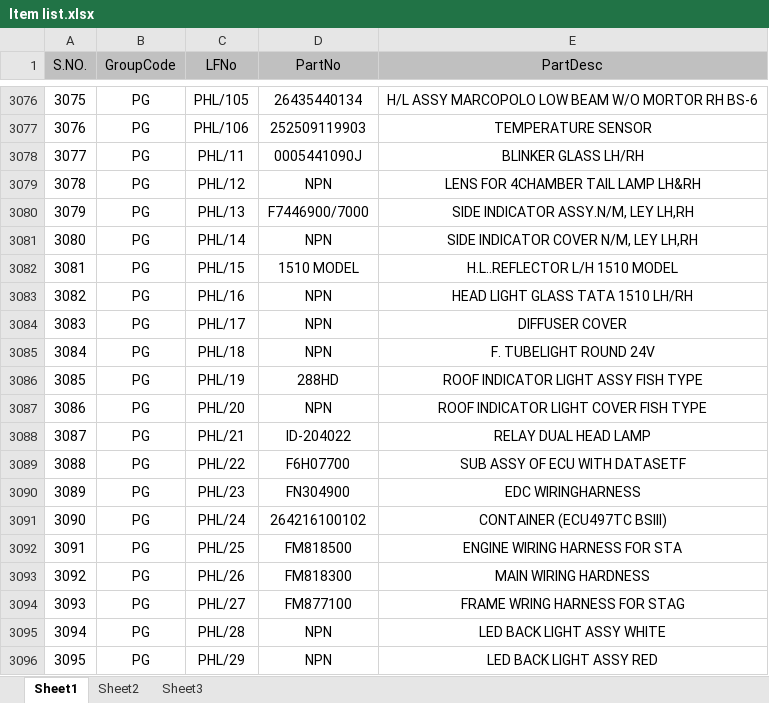
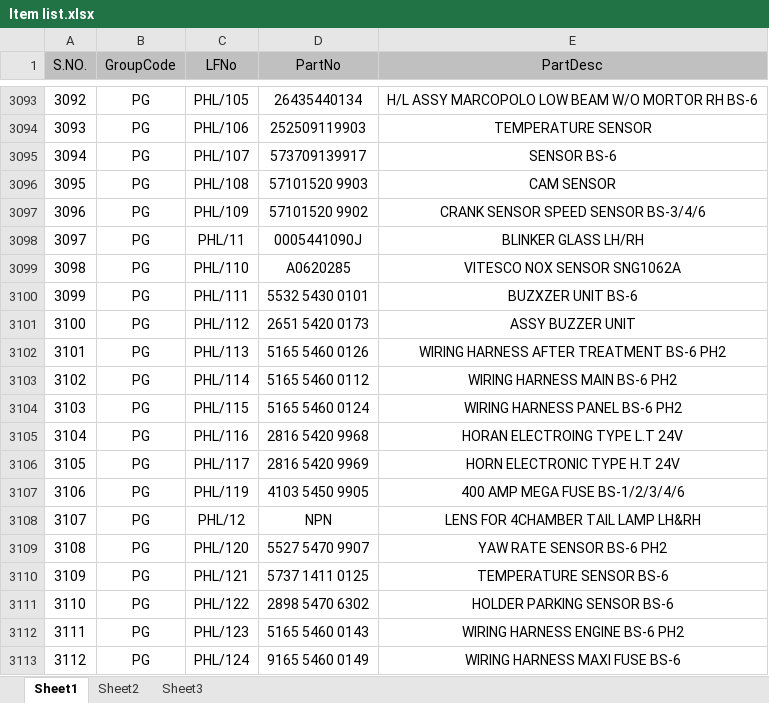
Before and after one commit to Hiteshmishra210/rsrtc-indent, an Excel workbook: Item list.xlsx, sheet Sheet1, drawn as a sheet; only a part is shown, gaps mark what is left out; the shorter side is filled out with more unchanged rows; values as stored, in another font and other column widths than the file's, no borders; the diff covers the shown part only; the diff names each change by its address in the sheet, - before the commit and + after, or states it on an @@ line.

```diff
--- a/Item list.xlsx (sheet Sheet1)
+++ b/Item list.xlsx (sheet Sheet1)
@@ column A (S.NO.) renumbered between rows 100 and 5479 @@
+row 3095: 3094 | PG | PHL/107 | 573709139917 | SENSOR BS-6
+row 3096: 3095 | PG | PHL/108 | 57101520 9903 | CAM SENSOR
+row 3097: 3096 | PG | PHL/109 | 57101520 9902 | CRANK SENSOR SPEED SENSOR BS-3/4/6
+row 3099: 3098 | PG | PHL/110 | A0620285 | VITESCO NOX SENSOR SNG1062A
+row 3100: 3099 | PG | PHL/111 | 5532 5430 0101 | BUZXZER UNIT BS-6
+row 3101: 3100 | PG | PHL/112 | 2651 5420 0173 | ASSY BUZZER UNIT
+row 3102: 3101 | PG | PHL/113 | 5165 5460 0126 | WIRING HARNESS AFTER TREATMENT BS-6 PH2
+row 3103: 3102 | PG | PHL/114 | 5165 5460 0112 | WIRING HARNESS MAIN BS-6 PH2
+row 3104: 3103 | PG | PHL/115 | 5165 5460 0124 | WIRING HARNESS PANEL BS-6 PH2
+row 3105: 3104 | PG | PHL/116 | 2816 5420 9968 | HORAN ELECTROING TYPE L.T 24V
+row 3106: 3105 | PG | PHL/117 | 2816 5420 9969 | HORN ELECTRONIC TYPE H.T 24V
+row 3107: 3106 | PG | PHL/119 | 4103 5450 9905 | 400 AMP MEGA FUSE BS-1/2/3/4/6
+row 3109: 3108 | PG | PHL/120 | 5527 5470 9907 | YAW RATE SENSOR BS-6 PH2
+row 3110: 3109 | PG | PHL/121 | 5737 1411 0125 | TEMPERATURE SENSOR BS-6
+row 3111: 3110 | PG | PHL/122 | 2898 5470 6302 | HOLDER PARKING SENSOR BS-6
+row 3112: 3111 | PG | PHL/123 | 5165 5460 0143 | WIRING HARNESS ENGINE BS-6 PH2
+row 3113: 3112 | PG | PHL/124 | 9165 5460 0149 | WIRING HARNESS MAXI FUSE BS-6
```
Also changed, not shown: 116 added rows, 1 removed row, 2 moved rows and 3 edited cells elsewhere in this sheet.
